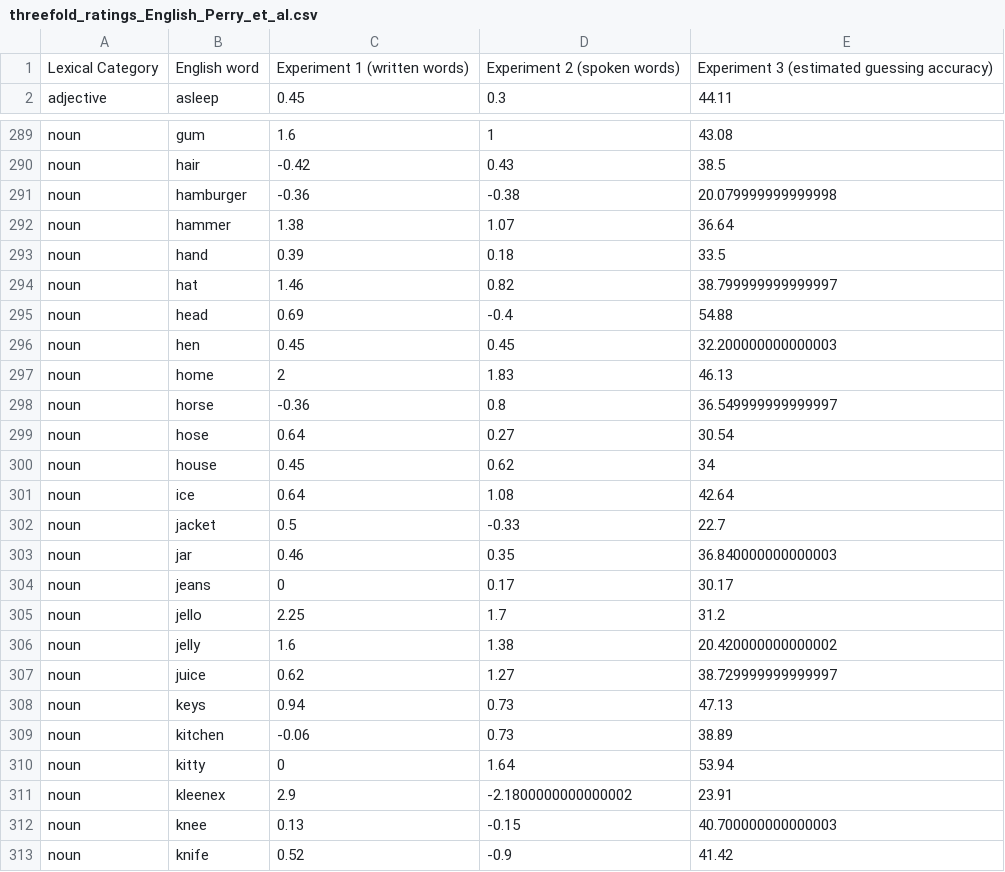
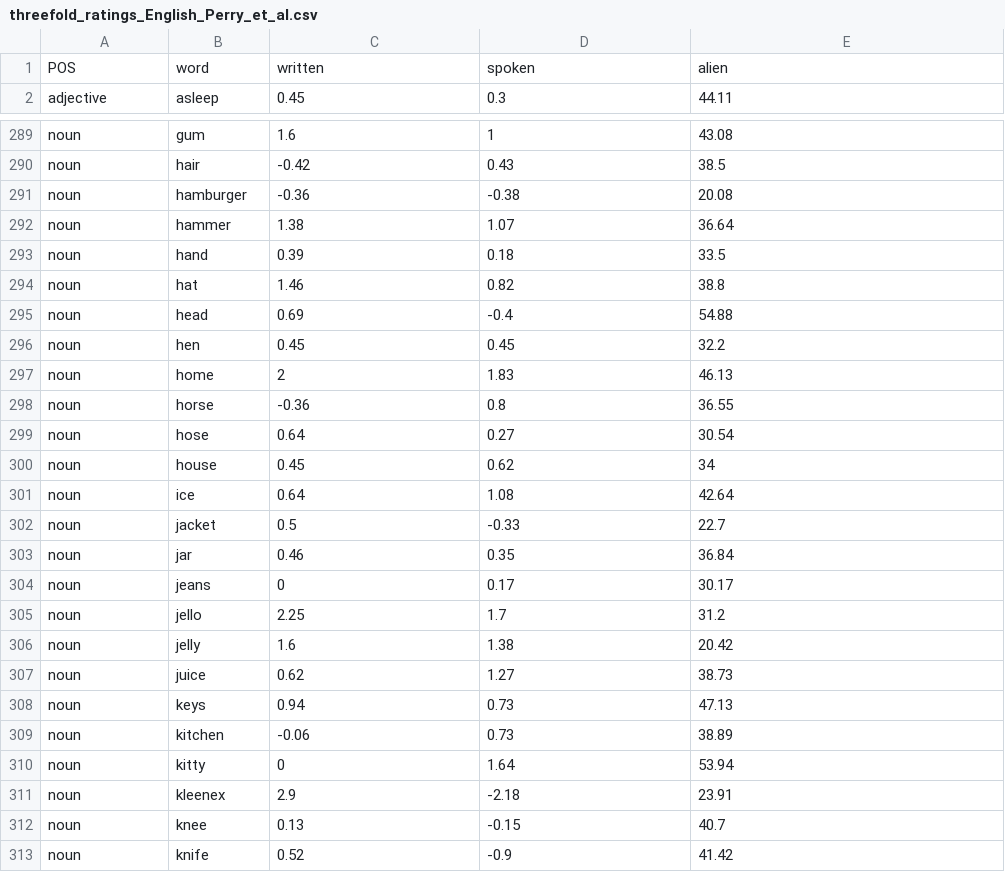
Before and after one commit to mdingemanse/playful_iconicity, a CSV file: in/threefold_ratings_English_Perry_et_al.csv, drawn as a sheet; only a part is shown, gaps mark what is left out; the diff covers the shown part only.

```diff
--- a/in/threefold_ratings_English_Perry_et_al.csv
+++ b/in/threefold_ratings_English_Perry_et_al.csv
@@ -1,2 +1,2 @@
-Lexical Category,English word,Experiment 1 (written words),Experiment 2 (spoken words),Experiment 3 (estimated guessing accuracy)
+POS,word,written,spoken,alien
 adjective,asleep,0.45,0.3,44.11
@@ -290,10 +290,10 @@ noun,gum,1.6,1,43.08
 noun,hair,-0.42,0.43,38.5
-noun,hamburger,-0.36,-0.38,20.079999999999998
+noun,hamburger,-0.36,-0.38,20.08
 noun,hammer,1.38,1.07,36.64
 noun,hand,0.39,0.18,33.5
-noun,hat,1.46,0.82,38.799999999999997
+noun,hat,1.46,0.82,38.8
 noun,head,0.69,-0.4,54.88
-noun,hen,0.45,0.45,32.200000000000003
+noun,hen,0.45,0.45,32.2
 noun,home,2,1.83,46.13
-noun,horse,-0.36,0.8,36.549999999999997
+noun,horse,-0.36,0.8,36.55
 noun,hose,0.64,0.27,30.54
@@ -302,7 +302,7 @@ noun,ice,0.64,1.08,42.64
 noun,jacket,0.5,-0.33,22.7
-noun,jar,0.46,0.35,36.840000000000003
+noun,jar,0.46,0.35,36.84
 noun,jeans,0,0.17,30.17
 noun,jello,2.25,1.7,31.2
-noun,jelly,1.6,1.38,20.420000000000002
-noun,juice,0.62,1.27,38.729999999999997
+noun,jelly,1.6,1.38,20.42
+noun,juice,0.62,1.27,38.73
 noun,keys,0.94,0.73,47.13
@@ -310,4 +310,4 @@ noun,kitchen,-0.06,0.73,38.89
 noun,kitty,0,1.64,53.94
-noun,kleenex,2.9,-2.1800000000000002,23.91
-noun,knee,0.13,-0.15,40.700000000000003
+noun,kleenex,2.9,-2.18,23.91
+noun,knee,0.13,-0.15,40.7
 noun,knife,0.52,-0.9,41.42
```
Also changed, not shown: 117 edited cells elsewhere in this file, 21 other files.
